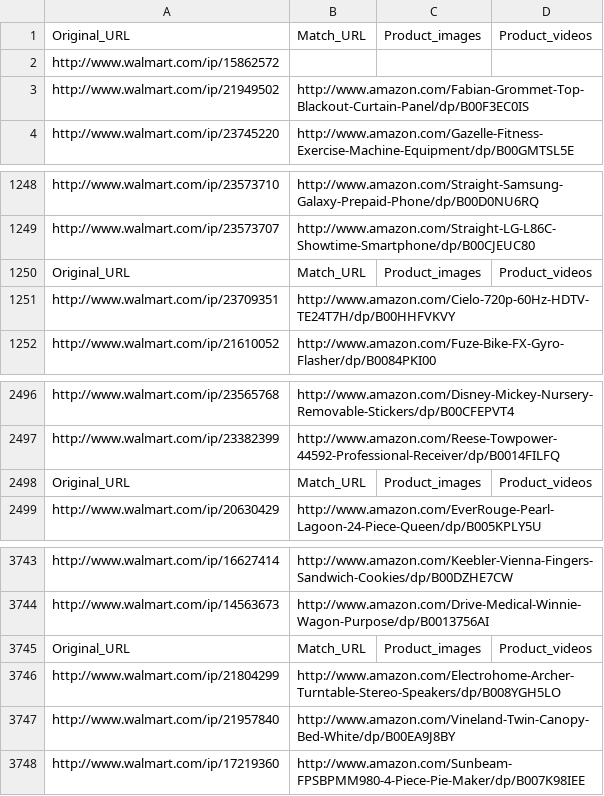
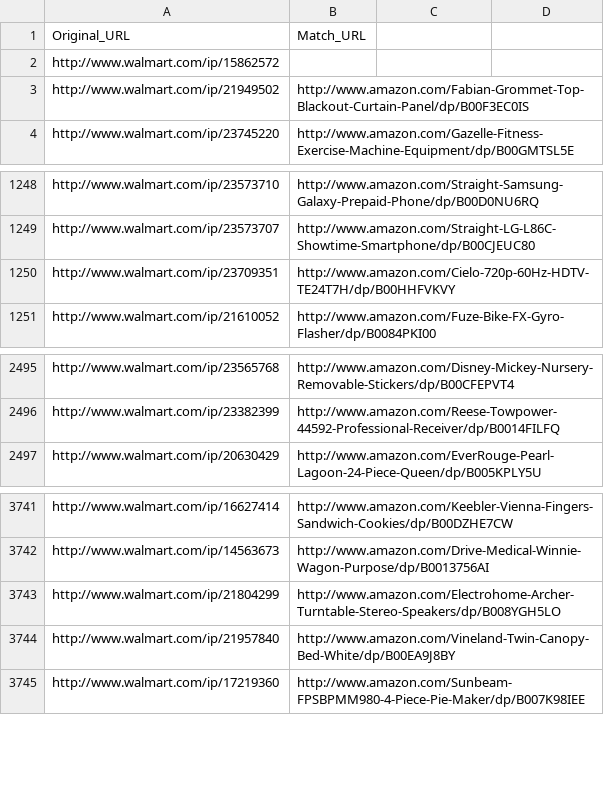
Before and after one commit to lifelonglearner127/tmtext, a CSV file: sample_output/walmart_amazon_optimized_matches.csv, drawn as a sheet; only a part is shown, gaps mark what is left out.

Commit message:
updated matches file for walmart amazon nonoptimzed; fixed formatting error in walmart amazon optimized results file

```diff
--- a/sample_output/walmart_amazon_optimized_matches.csv
+++ b/sample_output/walmart_amazon_optimized_matches.csv
@@ -1,2 +1,2 @@
-Original_URL,Match_URL,Product_images,Product_videos
+Original_URL,Match_URL
 http://www.walmart.com/ip/15862572
@@ -1249,3 +1249,2 @@ http://www.walmart.com/ip/23573710,http://www.amazon.com/Straight-Samsung-Galaxy
 http://www.walmart.com/ip/23573707,http://www.amazon.com/Straight-LG-L86C-Showtime-Smartphone/dp/B00CJEUC80
-Original_URL,Match_URL,Product_images,Product_videos
 http://www.walmart.com/ip/23709351,http://www.amazon.com/Cielo-720p-60Hz-HDTV-TE24T7H/dp/B00HHFVKVY
@@ -2497,3 +2496,2 @@ http://www.walmart.com/ip/23565768,http://www.amazon.com/Disney-Mickey-Nursery-R
 http://www.walmart.com/ip/23382399,http://www.amazon.com/Reese-Towpower-44592-Professional-Receiver/dp/B0014FILFQ
-Original_URL,Match_URL,Product_images,Product_videos
 http://www.walmart.com/ip/20630429,http://www.amazon.com/EverRouge-Pearl-Lagoon-24-Piece-Queen/dp/B005KPLY5U
@@ -3744,3 +3742,2 @@ http://www.walmart.com/ip/16627414,http://www.amazon.com/Keebler-Vienna-Fingers-
 http://www.walmart.com/ip/14563673,http://www.amazon.com/Drive-Medical-Winnie-Wagon-Purpose/dp/B0013756AI
-Original_URL,Match_URL,Product_images,Product_videos
 http://www.walmart.com/ip/21804299,http://www.amazon.com/Electrohome-Archer-Turntable-Stereo-Speakers/dp/B008YGH5LO
```
Also changed, not shown: 2 other files.
